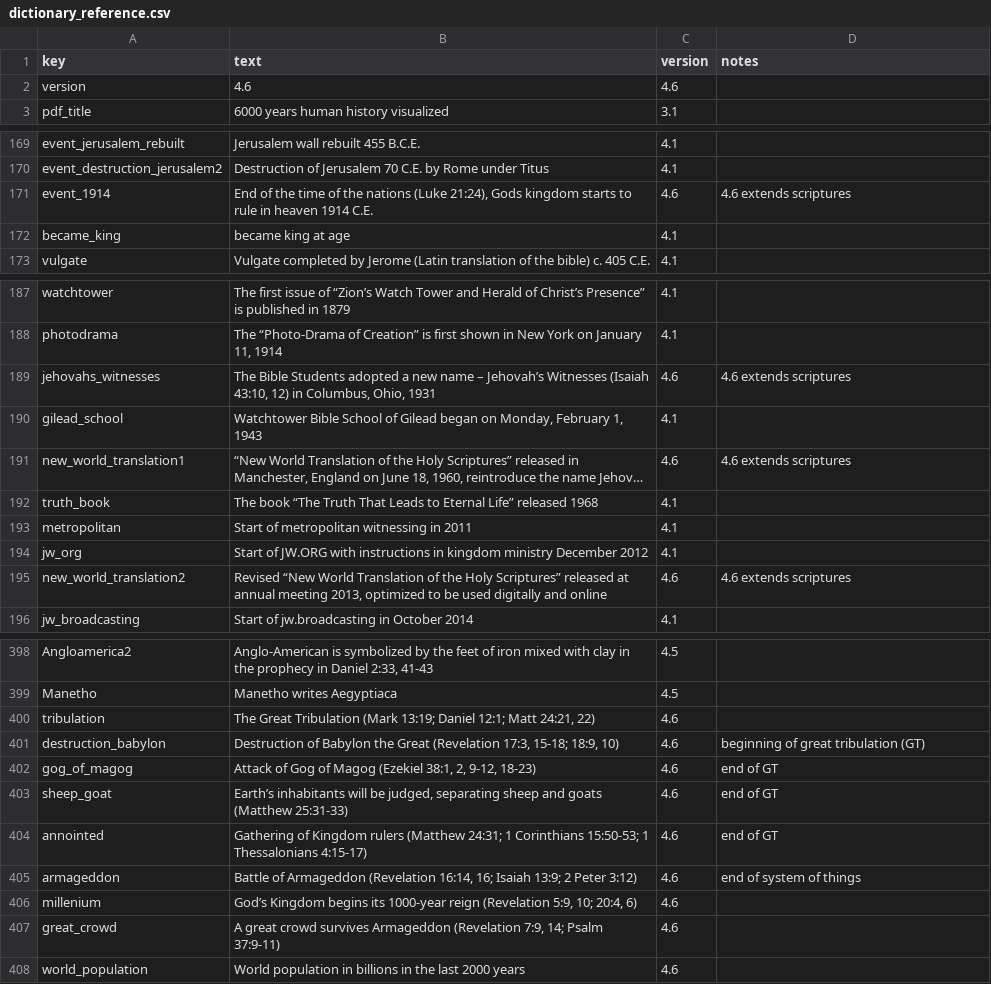
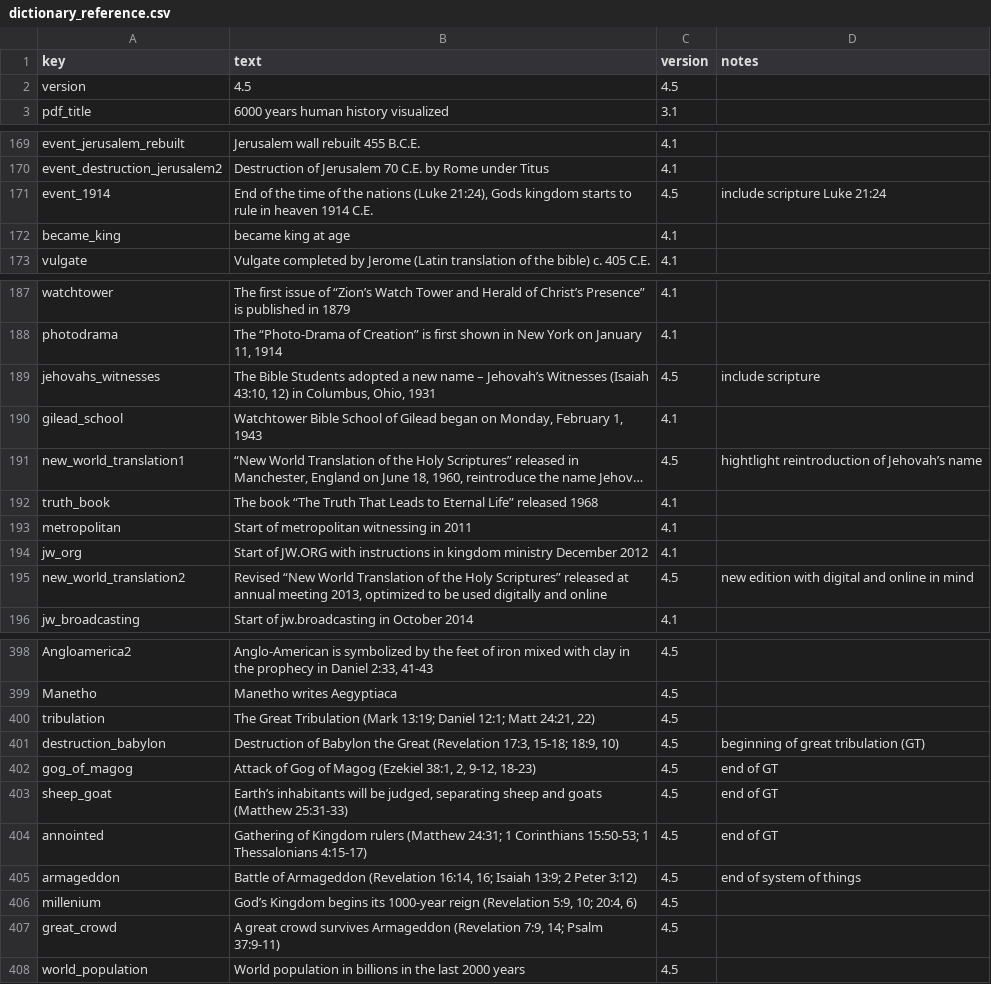
Before and after one commit to kreier/timeline, a CSV file: db/dictionary_reference.csv, drawn as a sheet; only a part is shown, gaps mark what is left out; long unchanged cells end in …; the diff covers the shown part only; the diff names each change by its address in the sheet, - before the commit and + after, or states it on an @@ line.

```diff
--- a/db/dictionary_reference.csv
+++ b/db/dictionary_reference.csv
-B2 (text): 4.6
+B2 (text): 4.5
-C2 (version): 4.6
+C2 (version): 4.5
-C171 (version): 4.6
+C171 (version): 4.5
-D171 (notes): 4.6 extends scriptures
+D171 (notes): include scripture Luke 21:24
-C189 (version): 4.6
+C189 (version): 4.5
-D189 (notes): 4.6 extends scriptures
+D189 (notes): include scripture
-C191 (version): 4.6
+C191 (version): 4.5
-D191 (notes): 4.6 extends scriptures
+D191 (notes): hightlight reintroduction of Jehovah’s name
-C195 (version): 4.6
+C195 (version): 4.5
-D195 (notes): 4.6 extends scriptures
+D195 (notes): new edition with digital and online in mind
-C400:C408 (version): 4.6
+C400:C408 (version): 4.5
```
Also changed, not shown: 2 edited cells elsewhere in this file, db/dictionary_de.csv, db/dictionary_en.csv.
